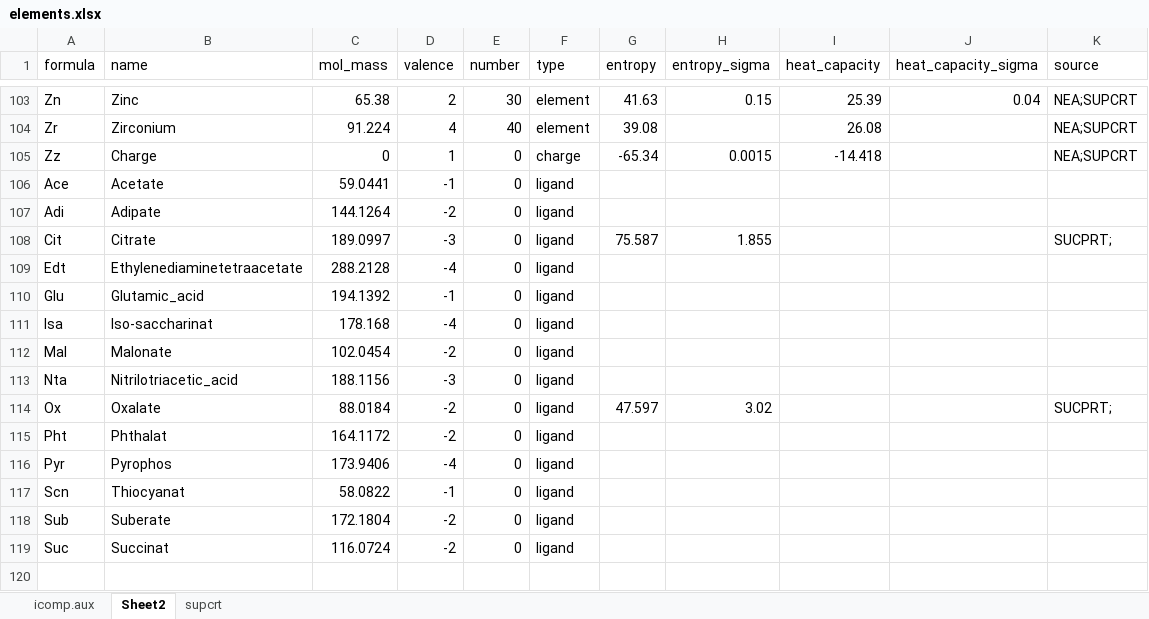
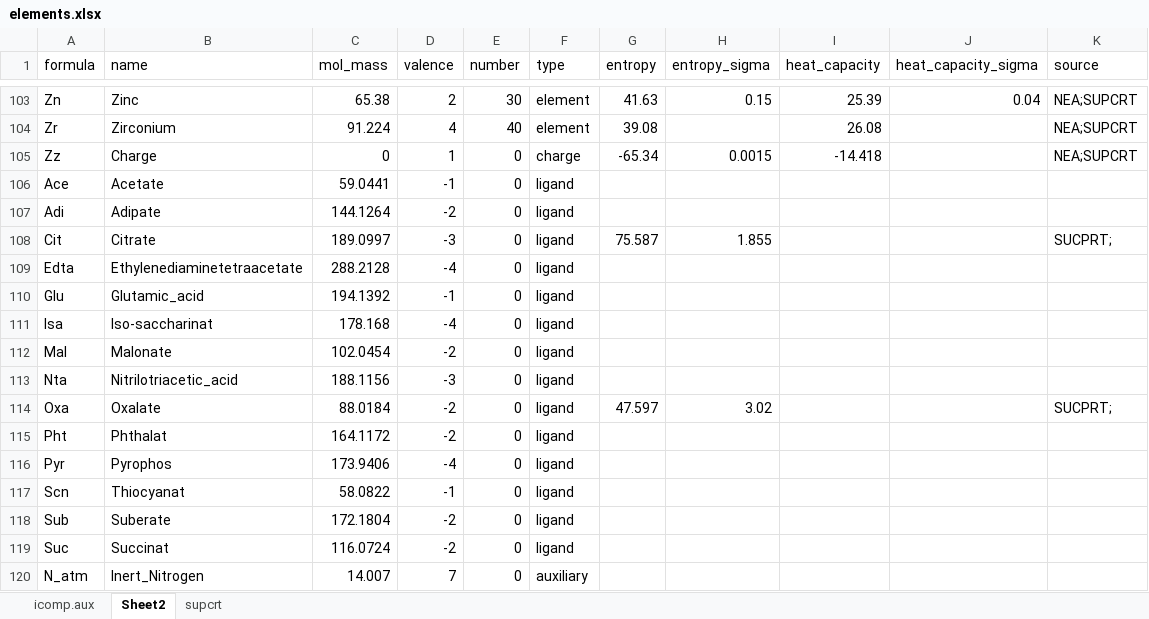
Before and after one commit to thermohub/thermoimpex-jupyter, an Excel workbook: datatypes/elements/data-in/elements.xlsx, sheet Sheet2, drawn as a sheet; only a part is shown, gaps mark what is left out; values as stored, in another font and other column widths than the file's, no borders; the diff names each change by its address in the sheet, - before the commit and + after, or states it on an @@ line.

Commit message:
fix elements

```diff
--- a/datatypes/elements/data-in/elements.xlsx (sheet Sheet2)
+++ b/datatypes/elements/data-in/elements.xlsx (sheet Sheet2)
-A109 (formula): Edt
+A109 (formula): Edta
-A114 (formula): Ox
+A114 (formula): Oxa
+row 120: N_atm | Inert_Nitrogen | 14.007 | 7 | 0 | auxiliary
```
Also changed, not shown: sheet icomp.aux, datatypes/elements/data-in/icomps-all-valences.xlsx, 1 other file.
